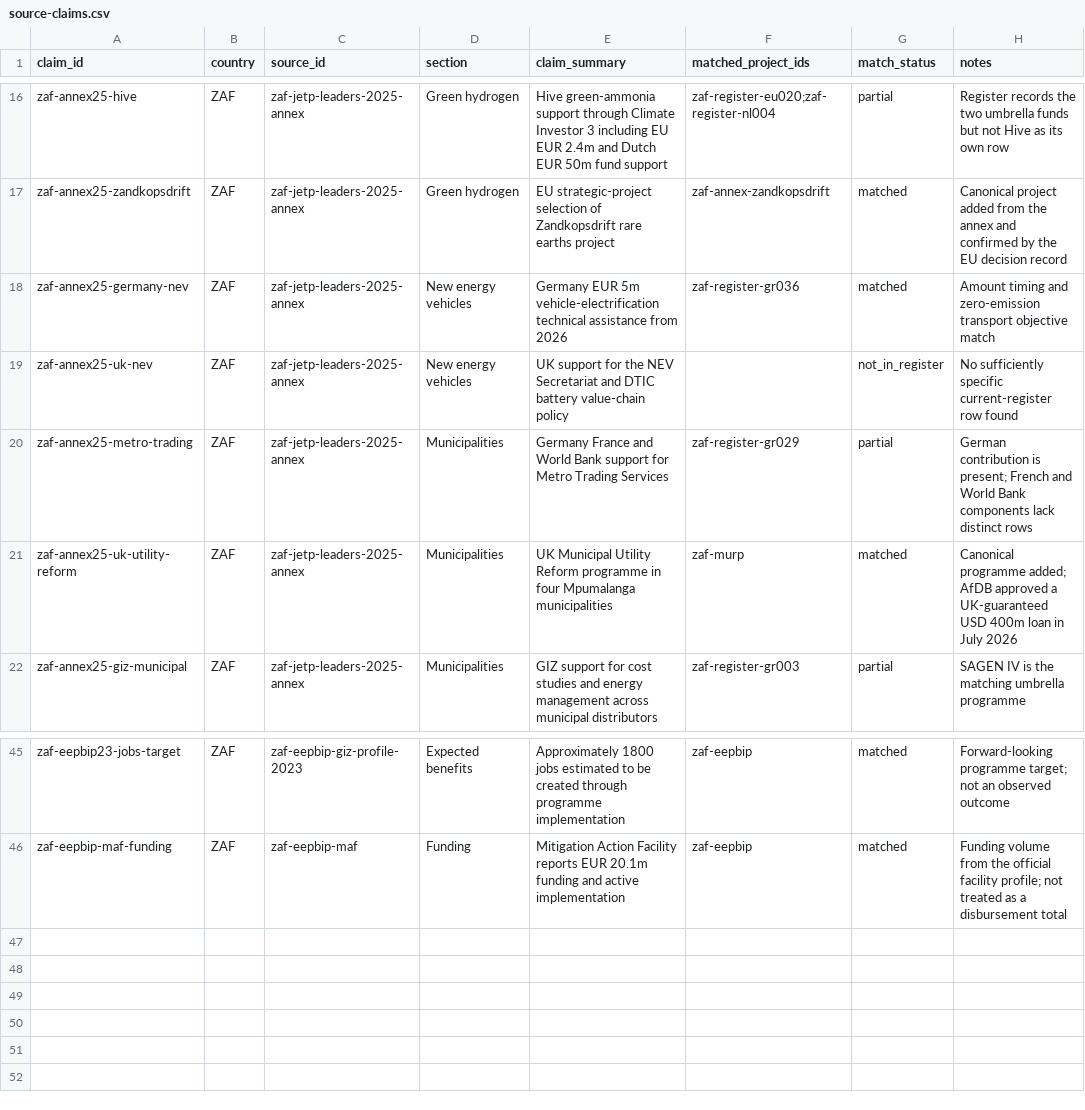
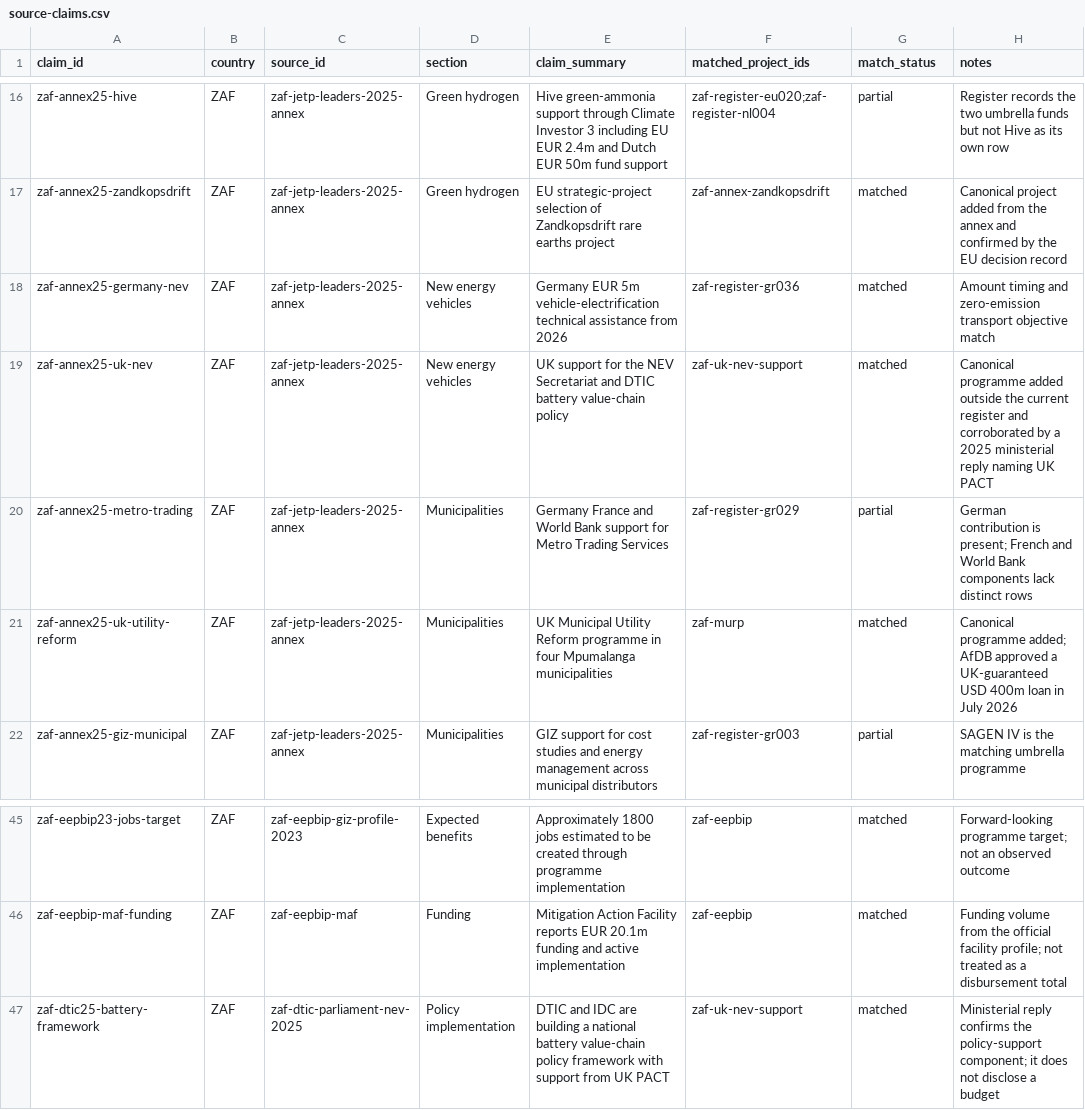
Before and after one commit to MinhHaDuong/climate-finance-het, a CSV file: data/jetp/source-claims.csv, drawn as a sheet; only a part is shown, gaps mark what is left out.

Commit message:
data(0717): identifier le soutien britannique aux VNE

```diff
--- a/data/jetp/source-claims.csv
+++ b/data/jetp/source-claims.csv
@@ -18,3 +18,3 @@ zaf-annex25-zandkopsdrift,ZAF,zaf-jetp-leaders-2025-annex,Green hydrogen,"EU str
 zaf-annex25-germany-nev,ZAF,zaf-jetp-leaders-2025-annex,New energy vehicles,"Germany EUR 5m vehicle-electrification technical assistance from 2026",zaf-register-gr036,matched,Amount timing and zero-emission transport objective match
-zaf-annex25-uk-nev,ZAF,zaf-jetp-leaders-2025-annex,New energy vehicles,"UK support for the NEV Secretariat and DTIC battery value-chain policy",,not_in_register,No sufficiently specific current-register row found
+zaf-annex25-uk-nev,ZAF,zaf-jetp-leaders-2025-annex,New energy vehicles,"UK support for the NEV Secretariat and DTIC battery value-chain policy",zaf-uk-nev-support,matched,Canonical programme added outside the current register and corroborated by a 2025 ministerial reply naming UK PACT
 zaf-annex25-metro-trading,ZAF,zaf-jetp-leaders-2025-annex,Municipalities,"Germany France and World Bank support for Metro Trading Services",zaf-register-gr029,partial,German contribution is present; French and World Bank components lack distinct rows
@@ -46 +46,2 @@ zaf-eepbip23-jobs-target,ZAF,zaf-eepbip-giz-profile-2023,Expected benefits,"Appr
 zaf-eepbip-maf-funding,ZAF,zaf-eepbip-maf,Funding,"Mitigation Action Facility reports EUR 20.1m funding and active implementation",zaf-eepbip,matched,Funding volume from the official facility profile; not treated as a disbursement total
+zaf-dtic25-battery-framework,ZAF,zaf-dtic-parliament-nev-2025,Policy implementation,"DTIC and IDC are building a national battery value-chain policy framework with support from UK PACT",zaf-uk-nev-support,matched,Ministerial reply confirms the policy-support component; it does not disclose a budget
```
